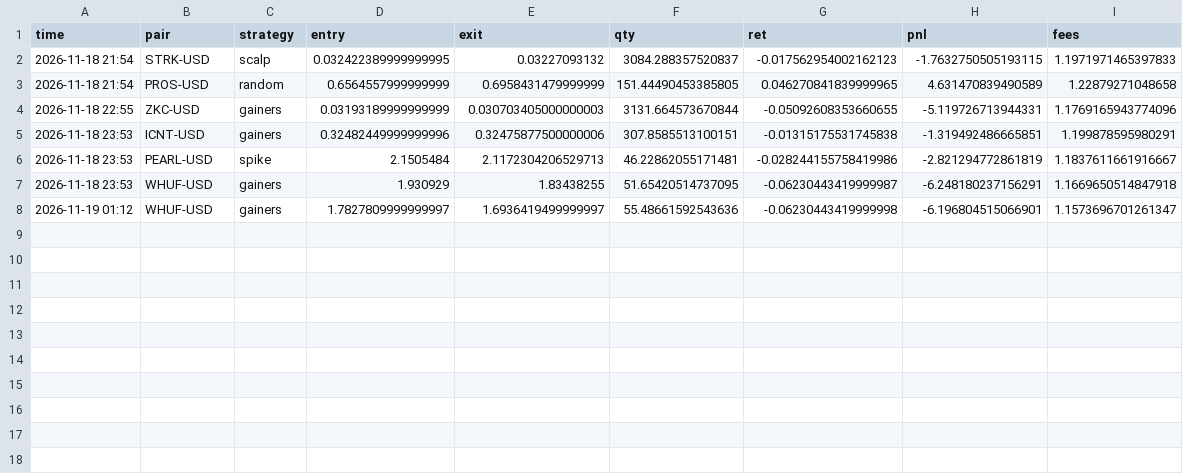
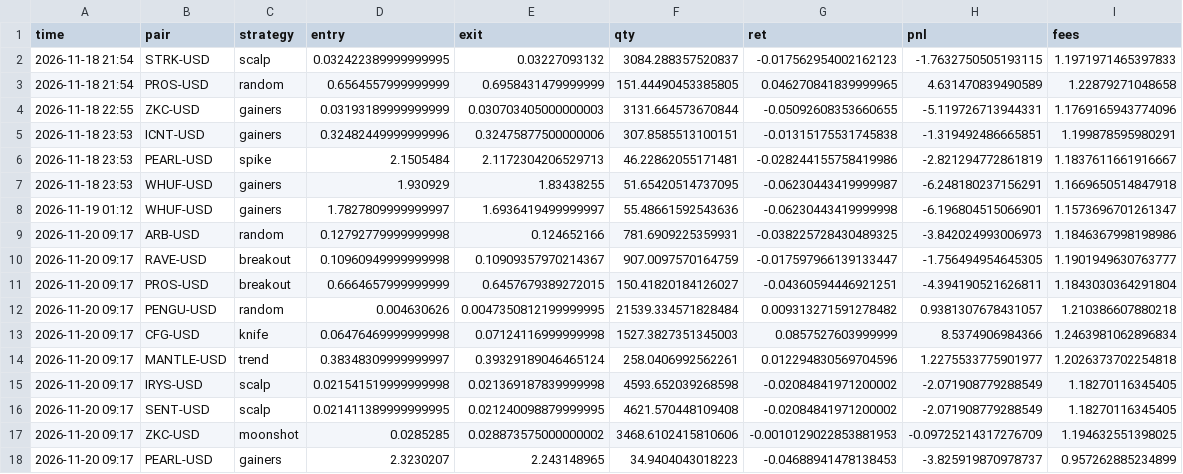
Before and after one commit to deadflies82-commits/Paper-bot, a CSV file: trades.csv, drawn as a sheet; the diff names each change by its address in the sheet, - before the commit and + after, or states it on an @@ line.

Commit message:
paper trade update

```diff
--- a/trades.csv
+++ b/trades.csv
+row 9: 2026-11-20 09:17 | ARB-USD | random | 0.12792779999999998 | 0.124652166 | 781.6909225359931 | -0.038225728430489325 | -3.842024993006973 | 1.1846367998198986
+row 10: 2026-11-20 09:17 | RAVE-USD | breakout | 0.10960949999999998 | 0.10909357970214367 | 907.0097570164759 | -0.017597966139133447 | -1.756494954645305 | 1.1901949630763777
+row 11: 2026-11-20 09:17 | PROS-USD | breakout | 0.6664657999999999 | 0.6457679389272015 | 150.41820184126027 | -0.04360594446921251 | -4.394190521626811 | 1.1843030364291804
+row 12: 2026-11-20 09:17 | PENGU-USD | random | 0.004630626 | 0.0047350812199999995 | 21539.334571828484 | 0.009313271591278482 | 0.9381307678431057 | 1.210386607880218
+row 13: 2026-11-20 09:17 | CFG-USD | knife | 0.06476469999999998 | 0.07124116999999998 | 1527.3827351345003 | 0.0857527603999999 | 8.5374906984366 | 1.2463981062896834
+row 14: 2026-11-20 09:17 | MANTLE-USD | trend | 0.38348309999999997 | 0.39329189046465124 | 258.0406992562261 | 0.012294830569704596 | 1.2275533775901977 | 1.2026373702254818
+row 15: 2026-11-20 09:17 | IRYS-USD | scalp | 0.021541519999999998 | 0.021369187839999998 | 4593.652039268598 | -0.02084841971200002 | -2.071908779288549 | 1.18270116345405
+row 16: 2026-11-20 09:17 | SENT-USD | scalp | 0.021411389999999995 | 0.021240098879999995 | 4621.570448109408 | -0.02084841971200002 | -2.071908779288549 | 1.18270116345405
+row 17: 2026-11-20 09:17 | ZKC-USD | moonshot | 0.0285285 | 0.028873575000000002 | 3468.6102415810606 | -0.0010129022853881953 | -0.09725214317276709 | 1.194632551398025
+row 18: 2026-11-20 09:17 | PEARL-USD | gainers | 2.3230207 | 2.243148965 | 34.9404043018223 | -0.04688941478138453 | -3.825919870978737 | 0.957262885234899
```
Also changed, not shown: equity.csv, 2 other files.
